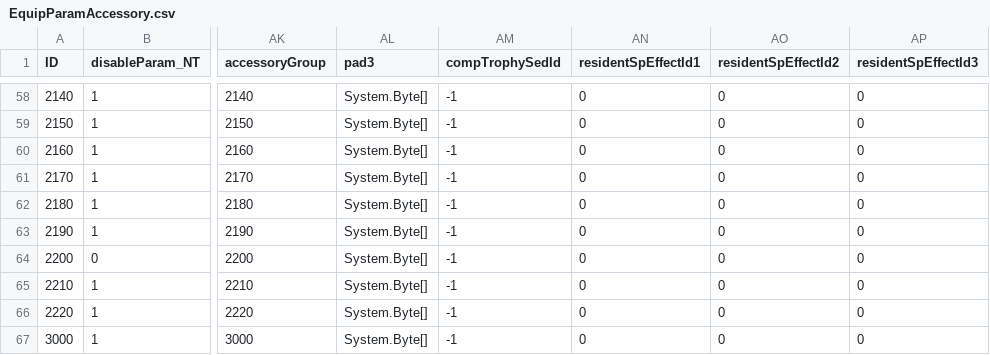
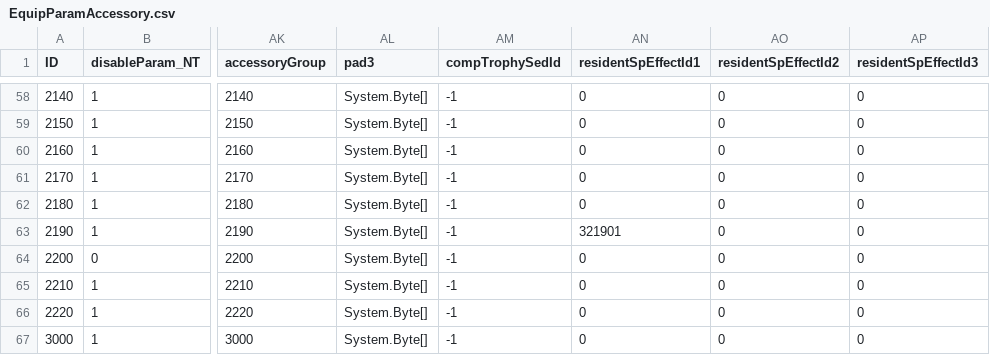
Before and after one commit to kotn3l/er-gameparams, a CSV file: EquipParamAccessory.csv, drawn as a sheet; only a part is shown, gaps mark what is left out; the diff names each change by its address in the sheet, - before the commit and + after, or states it on an @@ line.

```diff
--- a/EquipParamAccessory.csv
+++ b/EquipParamAccessory.csv
-AN63 (residentSpEffectId1): 0
+AN63 (residentSpEffectId1): 321901
```
Also changed, not shown: ReinforceParamWeapon.csv, SwordArtsParam.csv, 6 other files.
